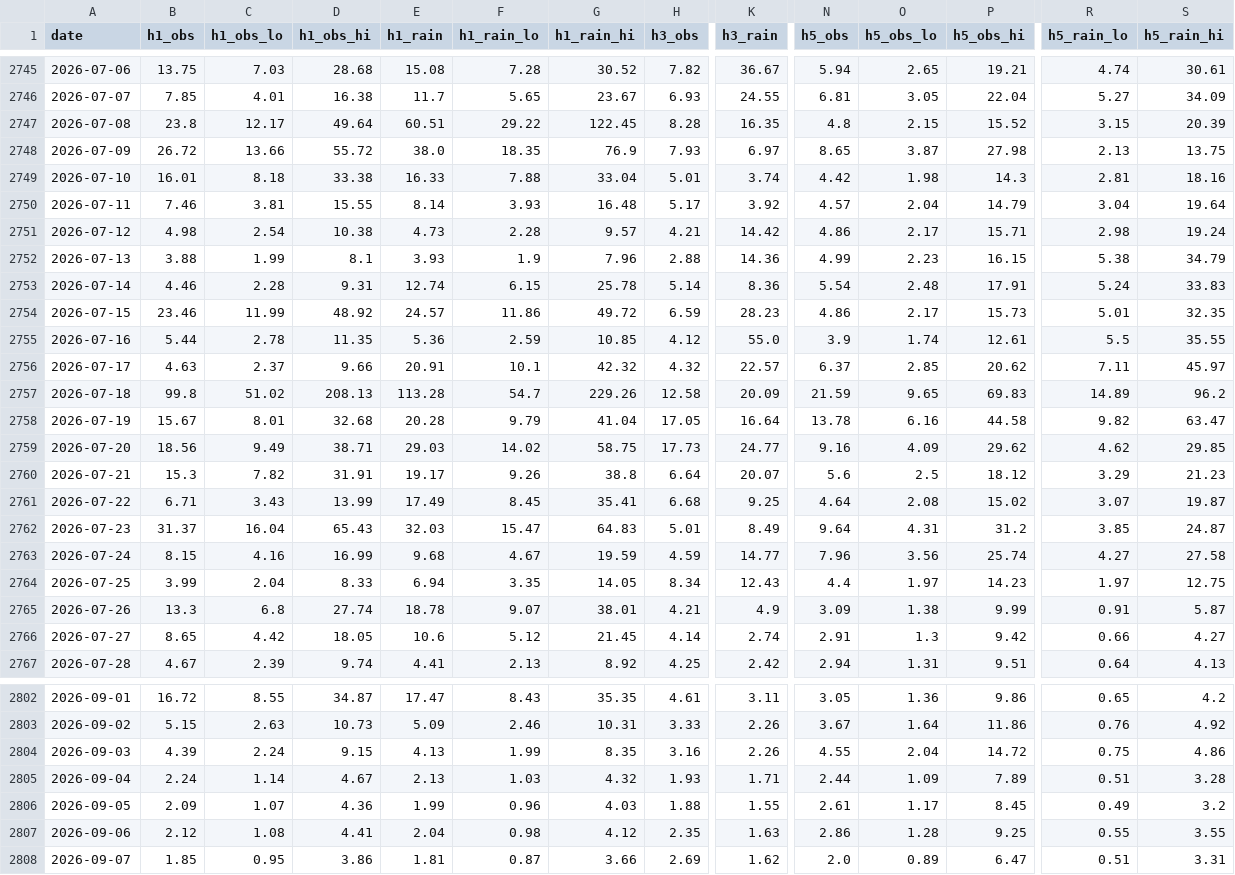
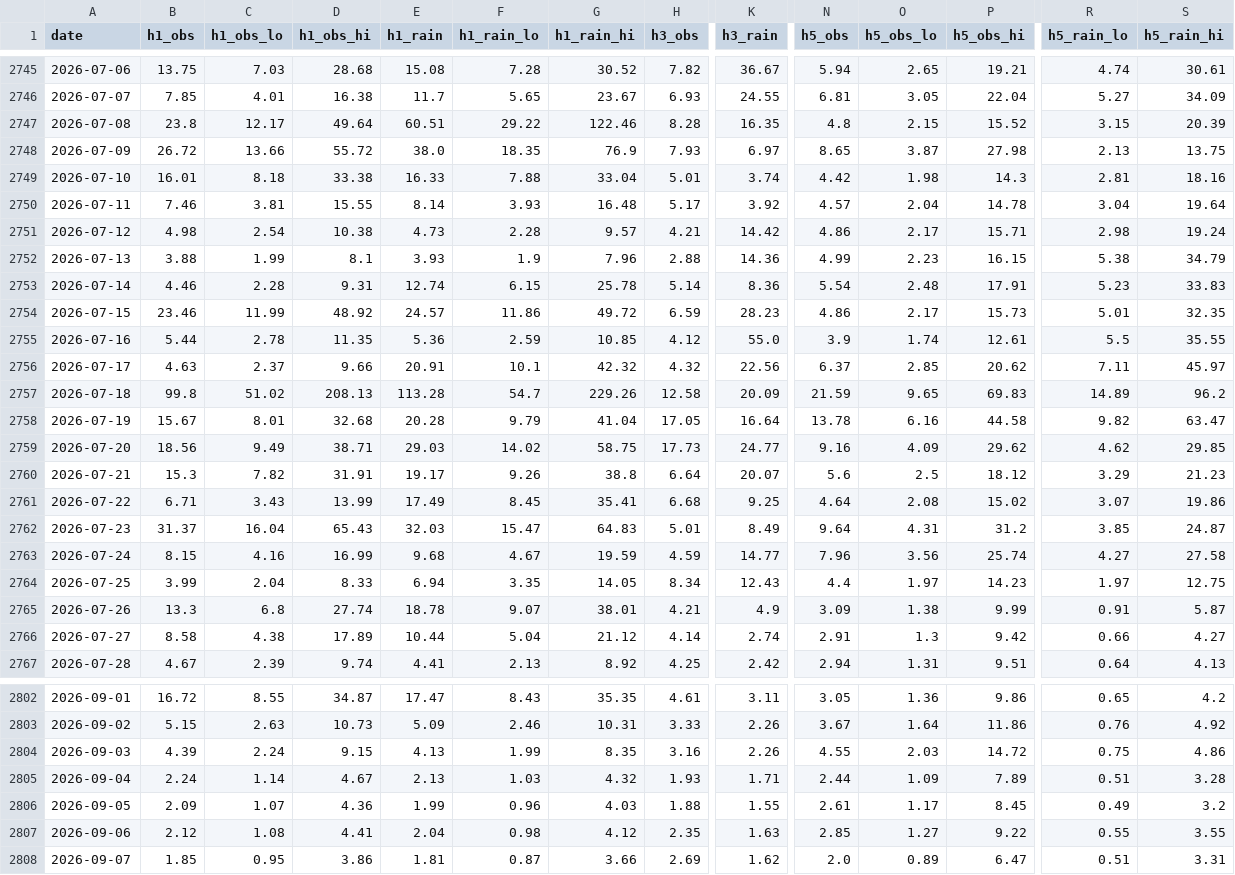
Before and after one commit to mimimmimi789/naerincheon-ss-dashboard, a CSV file: docs/forecast_daily.csv, drawn as a sheet; only a part is shown, gaps mark what is left out; the diff covers the shown part only; the diff names each change by its address in the sheet, - before the commit and + after, or states it on an @@ line.

```diff
--- a/docs/forecast_daily.csv
+++ b/docs/forecast_daily.csv
-G2747 (h1_rain_hi): 122.45
+G2747 (h1_rain_hi): 122.46
-P2750 (h5_obs_hi): 14.79
+P2750 (h5_obs_hi): 14.78
-R2753 (h5_rain_lo): 5.24
+R2753 (h5_rain_lo): 5.23
-K2756 (h3_rain): 22.57
+K2756 (h3_rain): 22.56
-S2761 (h5_rain_hi): 19.87
+S2761 (h5_rain_hi): 19.86
-B2766 (h1_obs): 8.65
+B2766 (h1_obs): 8.58
-C2766 (h1_obs_lo): 4.42
+C2766 (h1_obs_lo): 4.38
-D2766 (h1_obs_hi): 18.05
+D2766 (h1_obs_hi): 17.89
-E2766 (h1_rain): 10.6
+E2766 (h1_rain): 10.44
-F2766 (h1_rain_lo): 5.12
+F2766 (h1_rain_lo): 5.04
-G2766 (h1_rain_hi): 21.45
+G2766 (h1_rain_hi): 21.12
-O2804 (h5_obs_lo): 2.04
+O2804 (h5_obs_lo): 2.03
-N2807 (h5_obs): 2.86
+N2807 (h5_obs): 2.85
-O2807 (h5_obs_lo): 1.28
+O2807 (h5_obs_lo): 1.27
-P2807 (h5_obs_hi): 9.25
+P2807 (h5_obs_hi): 9.22
```
Also changed, not shown: 1 added row and 45 edited cells elsewhere in this file, data/live/kma_aws_rain.csv, data/live/wamis_stage_daily.csv, 10 other files.
